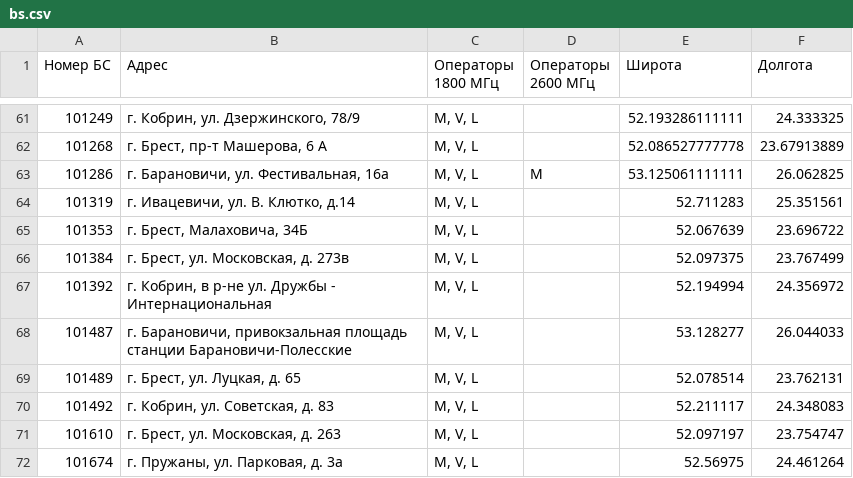
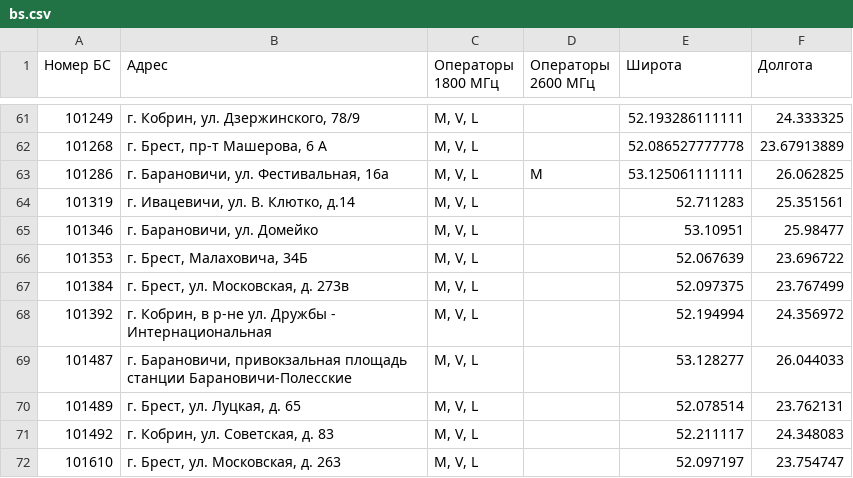
Before and after one commit to BYCellDatabase/beCloud, a CSV file: bs.csv, drawn as a sheet; only a part is shown, gaps mark what is left out; the shorter side is filled out with more unchanged rows.

```diff
--- a/bs.csv
+++ b/bs.csv
@@ -64,2 +64,3 @@
 101319,"г. Ивацевичи, ул. В. Клютко, д.14","M, V, L",,52.711283,25.351561
+101346,"г. Барановичи, ул. Домейко","M, V, L",,53.10951,25.98477
 101353,"г. Брест, Малаховича, 34Б","M, V, L",,52.067639,23.696722
```
Also changed, not shown: 1 other file.
